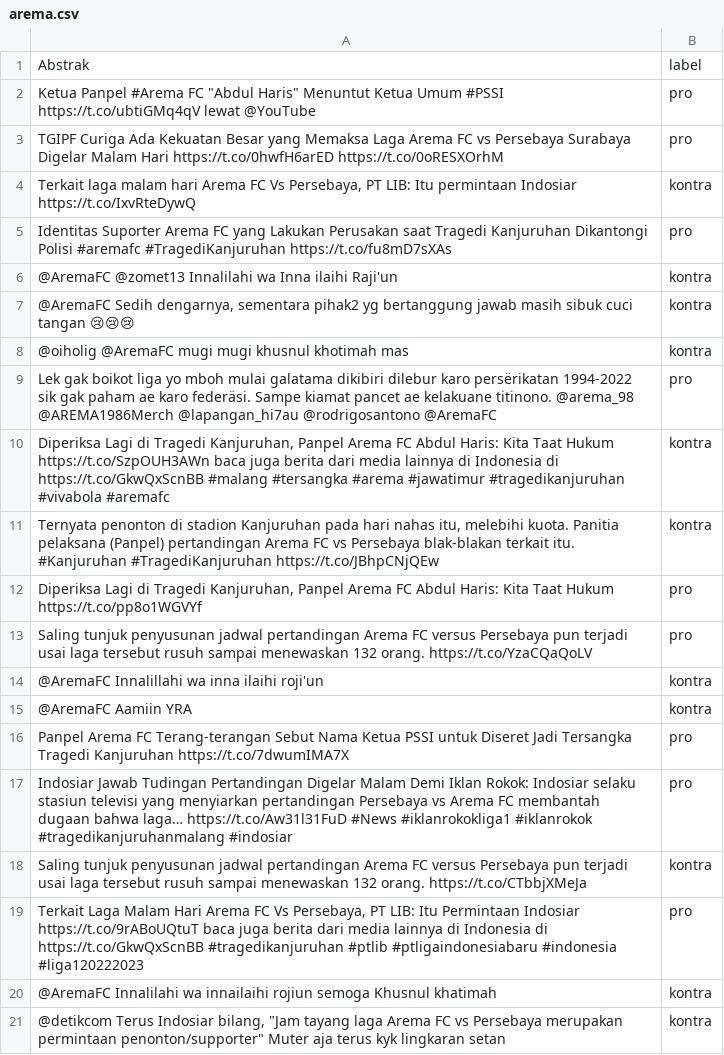
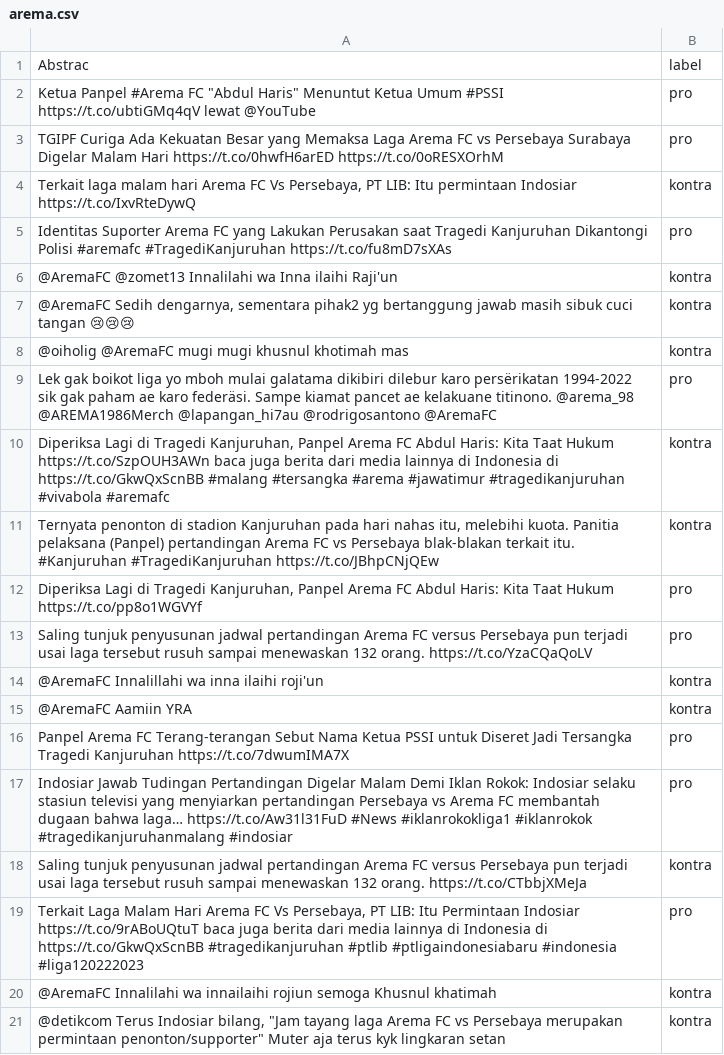
Before and after one commit to farisvj1972/webmining, a CSV file: arema.csv, drawn as a sheet.

Commit message:
Update arema.csv

```diff
--- a/arema.csv
+++ b/arema.csv
@@ -1,2 +1,2 @@
-Abstrak,label
+Abstrac,label
 "Ketua Panpel #Arema FC ""Abdul Haris"" Menuntut Ketua Umum #PSSI  https://t.co/ubtiGMq4qV lewat @YouTube",pro
```
